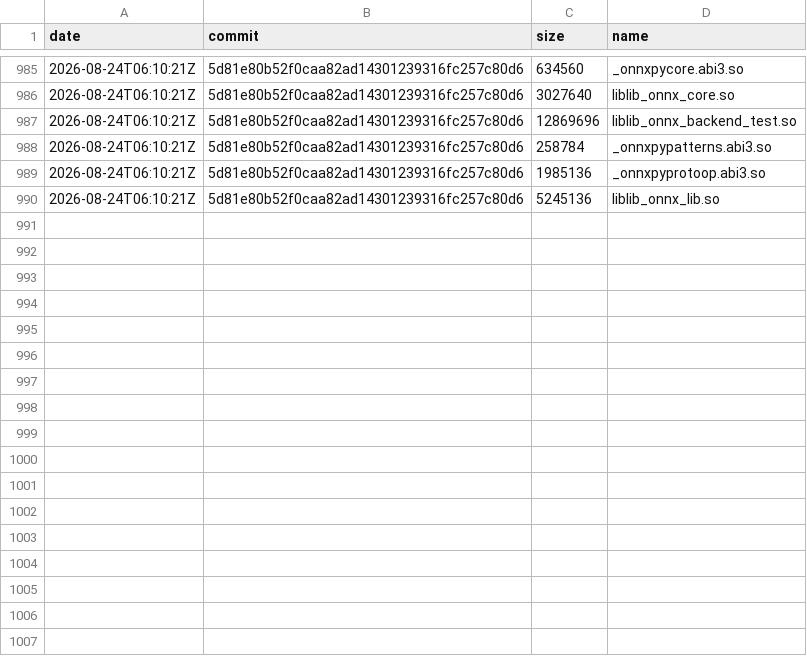
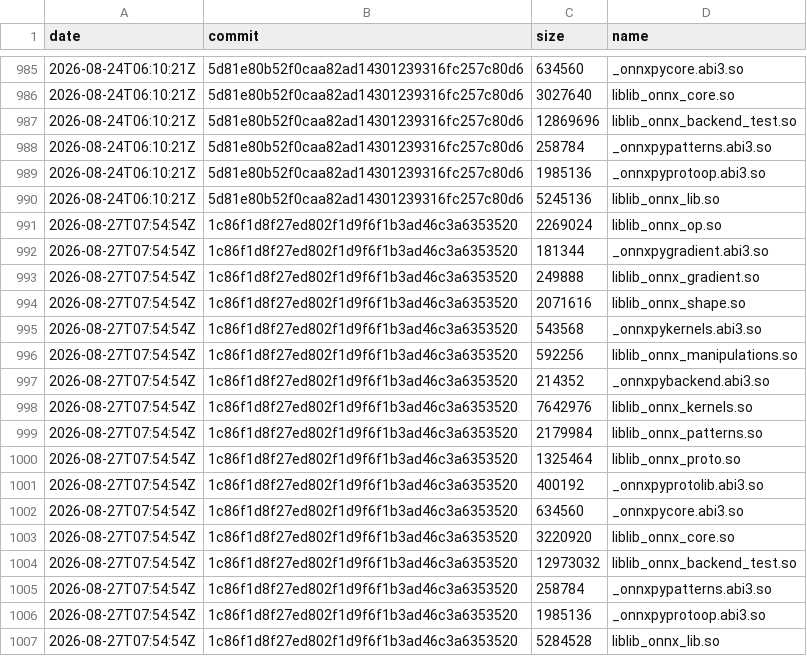
Before and after one commit to xadupre/xadupre.github.io, a CSV file: cache_data/onnx-light/so_sizes.csv, drawn as a sheet; only a part is shown, gaps mark what is left out; the diff names each change by its address in the sheet, - before the commit and + after, or states it on an @@ line.

```diff
--- a/cache_data/onnx-light/so_sizes.csv
+++ b/cache_data/onnx-light/so_sizes.csv
+row 991: 2026-08-27T07:54:54Z | 1c86f1d8f27ed802f1d9f6f1b3ad46c3a6353520 | 2269024 | liblib_onnx_op.so
+row 992: 2026-08-27T07:54:54Z | 1c86f1d8f27ed802f1d9f6f1b3ad46c3a6353520 | 181344 | _onnxpygradient.abi3.so
+row 993: 2026-08-27T07:54:54Z | 1c86f1d8f27ed802f1d9f6f1b3ad46c3a6353520 | 249888 | liblib_onnx_gradient.so
+row 994: 2026-08-27T07:54:54Z | 1c86f1d8f27ed802f1d9f6f1b3ad46c3a6353520 | 2071616 | liblib_onnx_shape.so
+row 995: 2026-08-27T07:54:54Z | 1c86f1d8f27ed802f1d9f6f1b3ad46c3a6353520 | 543568 | _onnxpykernels.abi3.so
+row 996: 2026-08-27T07:54:54Z | 1c86f1d8f27ed802f1d9f6f1b3ad46c3a6353520 | 592256 | liblib_onnx_manipulations.so
+row 997: 2026-08-27T07:54:54Z | 1c86f1d8f27ed802f1d9f6f1b3ad46c3a6353520 | 214352 | _onnxpybackend.abi3.so
+row 998: 2026-08-27T07:54:54Z | 1c86f1d8f27ed802f1d9f6f1b3ad46c3a6353520 | 7642976 | liblib_onnx_kernels.so
+row 999: 2026-08-27T07:54:54Z | 1c86f1d8f27ed802f1d9f6f1b3ad46c3a6353520 | 2179984 | liblib_onnx_patterns.so
+row 1000: 2026-08-27T07:54:54Z | 1c86f1d8f27ed802f1d9f6f1b3ad46c3a6353520 | 1325464 | liblib_onnx_proto.so
+row 1001: 2026-08-27T07:54:54Z | 1c86f1d8f27ed802f1d9f6f1b3ad46c3a6353520 | 400192 | _onnxpyprotolib.abi3.so
+row 1002: 2026-08-27T07:54:54Z | 1c86f1d8f27ed802f1d9f6f1b3ad46c3a6353520 | 634560 | _onnxpycore.abi3.so
+row 1003: 2026-08-27T07:54:54Z | 1c86f1d8f27ed802f1d9f6f1b3ad46c3a6353520 | 3220920 | liblib_onnx_core.so
+row 1004: 2026-08-27T07:54:54Z | 1c86f1d8f27ed802f1d9f6f1b3ad46c3a6353520 | 12973032 | liblib_onnx_backend_test.so
+row 1005: 2026-08-27T07:54:54Z | 1c86f1d8f27ed802f1d9f6f1b3ad46c3a6353520 | 258784 | _onnxpypatterns.abi3.so
+row 1006: 2026-08-27T07:54:54Z | 1c86f1d8f27ed802f1d9f6f1b3ad46c3a6353520 | 1985136 | _onnxpyprotoop.abi3.so
+row 1007: 2026-08-27T07:54:54Z | 1c86f1d8f27ed802f1d9f6f1b3ad46c3a6353520 | 5284528 | liblib_onnx_lib.so
```
Also changed, not shown: cache_data/onnx-light/loc.csv, cache_data/onnx-light/wheel_sizes.csv, 2 other files.
